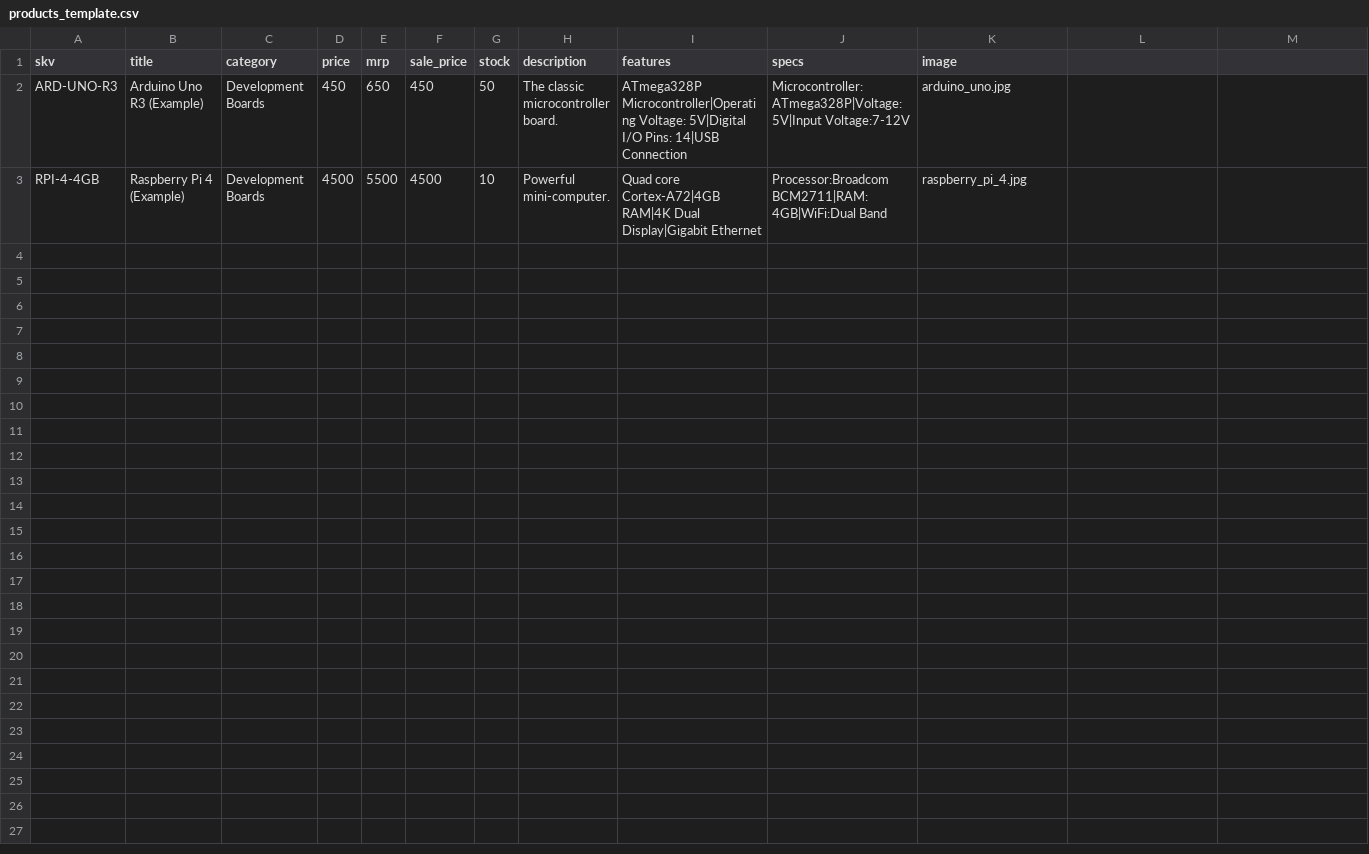
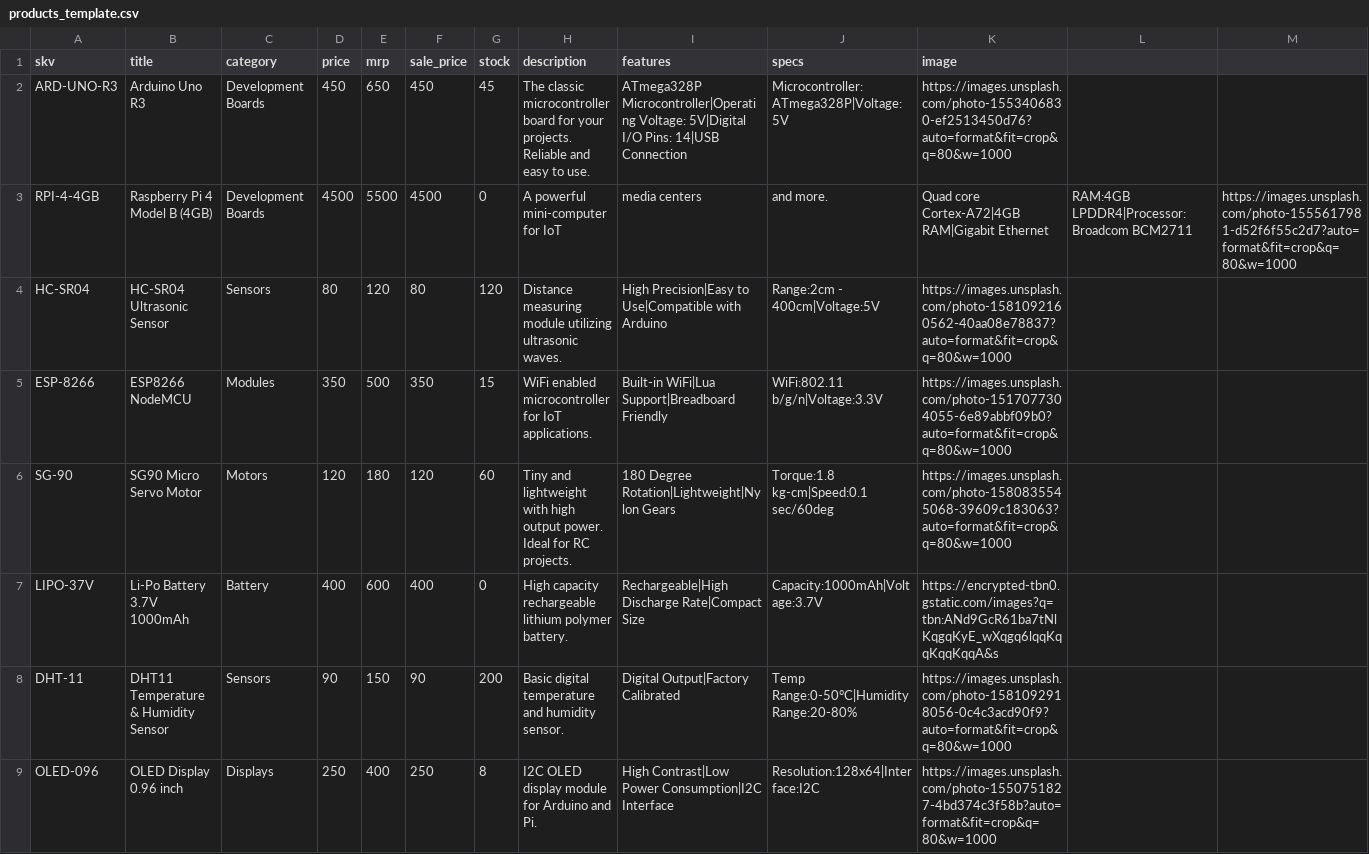
Before and after one commit to bhaveshburad729/tronix365-E_commerse, a CSV file: backend/products_template.csv, drawn as a sheet.

Commit message:
UPDATED REVIEW SESSION WITH STOCK LIMIT

```diff
--- a/backend/products_template.csv
+++ b/backend/products_template.csv
@@ -1,3 +1,9 @@
 skv,title,category,price,mrp,sale_price,stock,description,features,specs,image
-ARD-UNO-R3,Arduino Uno R3 (Example),Development Boards,450,650,450,50,The classic microcontroller board.,ATmega328P Microcontroller|Operating Voltage: 5V|Digital I/O Pins: 14|USB Connection,Microcontroller:ATmega328P|Voltage:5V|Input Voltage:7-12V,arduino_uno.jpg
-RPI-4-4GB,Raspberry Pi 4 (Example),Development Boards,4500,5500,4500,10,Powerful mini-computer.,Quad core Cortex-A72|4GB RAM|4K Dual Display|Gigabit Ethernet,Processor:Broadcom BCM2711|RAM:4GB|WiFi:Dual Band,raspberry_pi_4.jpg
+ARD-UNO-R3,Arduino Uno R3,Development Boards,450,650,450,45,The classic microcontroller board for your projects. Reliable and easy to use.,ATmega328P Microcontroller|Operating Voltage: 5V|Digital I/O Pins: 14|USB Connection,Microcontroller:ATmega328P|Voltage:5V,https://images.unsplash.com/photo-1553406830-ef2513450d76?auto=format&fit=crop&q=80&w=1000
+RPI-4-4GB,Raspberry Pi 4 Model B (4GB),Development Boards,4500,5500,4500,0,A powerful mini-computer for IoT, media centers, and more.,Quad core Cortex-A72|4GB RAM|Gigabit Ethernet,RAM:4GB LPDDR4|Processor:Broadcom BCM2711,https://images.unsplash.com/photo-1555617981-d52f6f55c2d7?auto=format&fit=crop&q=80&w=1000
+HC-SR04,HC-SR04 Ultrasonic Sensor,Sensors,80,120,80,120,Distance measuring module utilizing ultrasonic waves.,High Precision|Easy to Use|Compatible with Arduino,Range:2cm - 400cm|Voltage:5V,https://images.unsplash.com/photo-1581092160562-40aa08e78837?auto=format&fit=crop&q=80&w=1000
+ESP-8266,ESP8266 NodeMCU,Modules,350,500,350,15,WiFi enabled microcontroller for IoT applications.,Built-in WiFi|Lua Support|Breadboard Friendly,WiFi:802.11 b/g/n|Voltage:3.3V,https://images.unsplash.com/photo-1517077304055-6e89abbf09b0?auto=format&fit=crop&q=80&w=1000
+SG-90,SG90 Micro Servo Motor,Motors,120,180,120,60,Tiny and lightweight with high output power. Ideal for RC projects.,180 Degree Rotation|Lightweight|Nylon Gears,Torque:1.8 kg-cm|Speed:0.1 sec/60deg,https://images.unsplash.com/photo-1580835545068-39609c183063?auto=format&fit=crop&q=80&w=1000
+LIPO-37V,Li-Po Battery 3.7V 1000mAh,Battery,400,600,400,0,High capacity rechargeable lithium polymer battery.,Rechargeable|High Discharge Rate|Compact Size,Capacity:1000mAh|Voltage:3.7V,https://encrypted-tbn0.gstatic.com/images?q=tbn:ANd9GcR61ba7tNlKqgqKyE_wXqgq6lqqKqqKqqKqqA&s
+DHT-11,DHT11 Temperature & Humidity Sensor,Sensors,90,150,90,200,Basic digital temperature and humidity sensor.,Digital Output|Factory Calibrated,Temp Range:0-50°C|Humidity Range:20-80%,https://images.unsplash.com/photo-1581092918056-0c4c3acd90f9?auto=format&fit=crop&q=80&w=1000
+OLED-096,OLED Display 0.96 inch,Displays,250,400,250,8,I2C OLED display module for Arduino and Pi.,High Contrast|Low Power Consumption|I2C Interface,Resolution:128x64|Interface:I2C,https://images.unsplash.com/photo-1550751827-4bd374c3f58b?auto=format&fit=crop&q=80&w=1000
```
Also changed, not shown: 7 other files.
